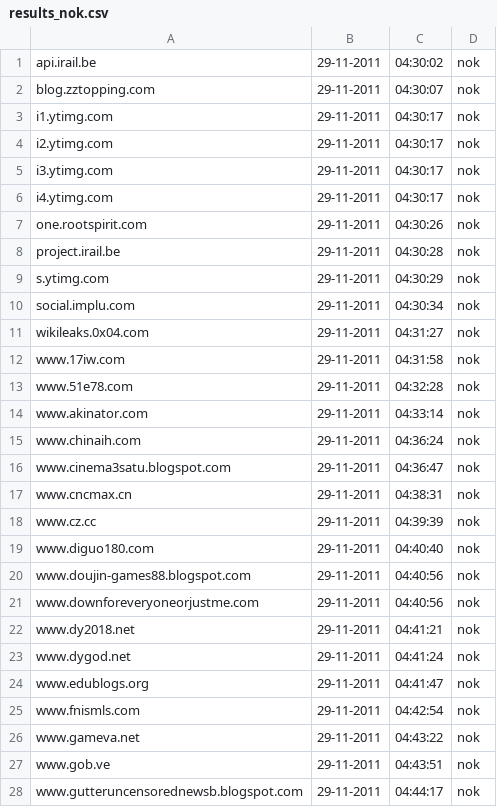
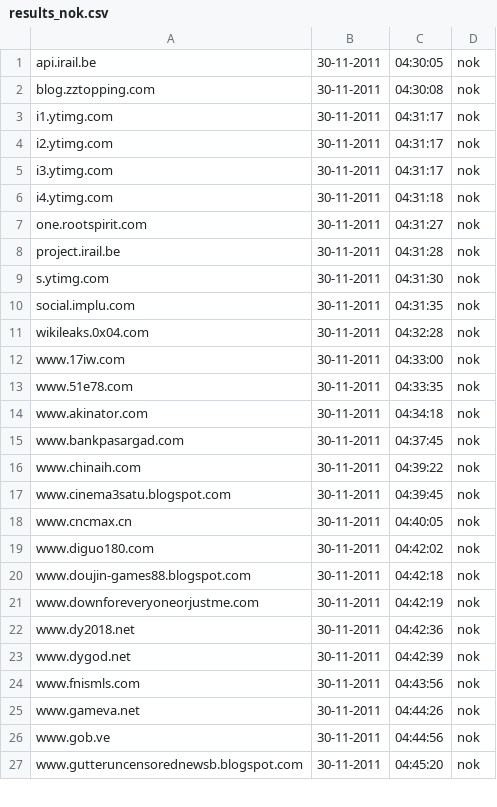
Before and after one commit to Tuinslak/GFW-URL-checker, a CSV file: testResults/nl/results_nok.csv, drawn as a sheet; only a part is shown; the diff covers the shown part only.

```diff
--- a/testResults/nl/results_nok.csv
+++ b/testResults/nl/results_nok.csv
@@ -1,28 +1,27 @@
-api.irail.be,29-11-2011,04:30:02,nok
-blog.zztopping.com,29-11-2011,04:30:07,nok
-i1.ytimg.com,29-11-2011,04:30:17,nok
-i2.ytimg.com,29-11-2011,04:30:17,nok
-i3.ytimg.com,29-11-2011,04:30:17,nok
-i4.ytimg.com,29-11-2011,04:30:17,nok
-one.rootspirit.com,29-11-2011,04:30:26,nok
-project.irail.be,29-11-2011,04:30:28,nok
-s.ytimg.com,29-11-2011,04:30:29,nok
-social.implu.com,29-11-2011,04:30:34,nok
-wikileaks.0x04.com,29-11-2011,04:31:27,nok
-www.17iw.com,29-11-2011,04:31:58,nok
-www.51e78.com,29-11-2011,04:32:28,nok
-www.akinator.com,29-11-2011,04:33:14,nok
-www.chinaih.com,29-11-2011,04:36:24,nok
-www.cinema3satu.blogspot.com,29-11-2011,04:36:47,nok
-www.cncmax.cn,29-11-2011,04:38:31,nok
-www.cz.cc,29-11-2011,04:39:39,nok
-www.diguo180.com,29-11-2011,04:40:40,nok
-www.doujin-games88.blogspot.com,29-11-2011,04:40:56,nok
-www.downforeveryoneorjustme.com,29-11-2011,04:40:56,nok
-www.dy2018.net,29-11-2011,04:41:21,nok
-www.dygod.net,29-11-2011,04:41:24,nok
-www.edublogs.org,29-11-2011,04:41:47,nok
-www.fnismls.com,29-11-2011,04:42:54,nok
-www.gameva.net,29-11-2011,04:43:22,nok
-www.gob.ve,29-11-2011,04:43:51,nok
-www.gutteruncensorednewsb.blogspot.com,29-11-2011,04:44:17,nok
+api.irail.be,30-11-2011,04:30:05,nok
+blog.zztopping.com,30-11-2011,04:30:08,nok
+i1.ytimg.com,30-11-2011,04:31:17,nok
+i2.ytimg.com,30-11-2011,04:31:17,nok
+i3.ytimg.com,30-11-2011,04:31:17,nok
+i4.ytimg.com,30-11-2011,04:31:18,nok
+one.rootspirit.com,30-11-2011,04:31:27,nok
+project.irail.be,30-11-2011,04:31:28,nok
+s.ytimg.com,30-11-2011,04:31:30,nok
+social.implu.com,30-11-2011,04:31:35,nok
+wikileaks.0x04.com,30-11-2011,04:32:28,nok
+www.17iw.com,30-11-2011,04:33:00,nok
+www.51e78.com,30-11-2011,04:33:35,nok
+www.akinator.com,30-11-2011,04:34:18,nok
+www.bankpasargad.com,30-11-2011,04:37:45,nok
+www.chinaih.com,30-11-2011,04:39:22,nok
+www.cinema3satu.blogspot.com,30-11-2011,04:39:45,nok
+www.cncmax.cn,30-11-2011,04:40:05,nok
+www.diguo180.com,30-11-2011,04:42:02,nok
+www.doujin-games88.blogspot.com,30-11-2011,04:42:18,nok
+www.downforeveryoneorjustme.com,30-11-2011,04:42:19,nok
+www.dy2018.net,30-11-2011,04:42:36,nok
+www.dygod.net,30-11-2011,04:42:39,nok
+www.fnismls.com,30-11-2011,04:43:56,nok
+www.gameva.net,30-11-2011,04:44:26,nok
+www.gob.ve,30-11-2011,04:44:56,nok
+www.gutteruncensorednewsb.blogspot.com,30-11-2011,04:45:20,nok
```
Also changed, not shown: 4 added rows, 4 removed rows and 36 edited cells elsewhere in this file, testResults/nl/results.csv, testResults/nl/results_ok.csv.
